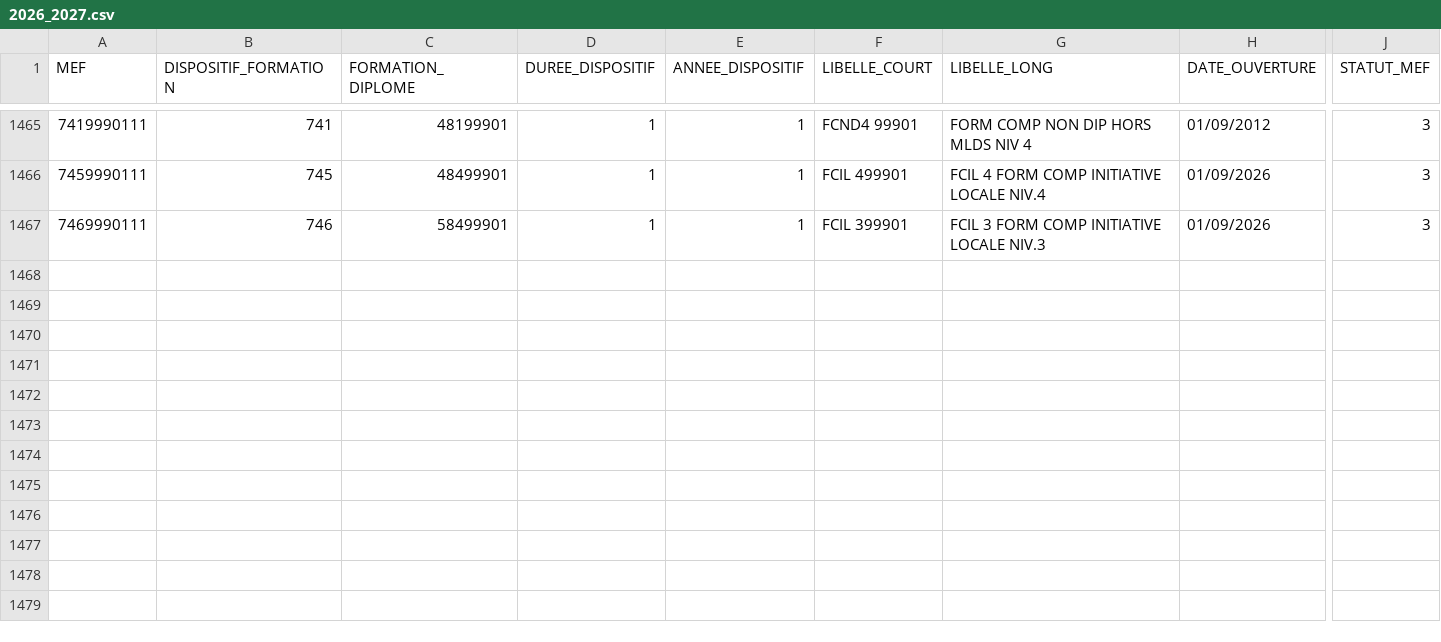
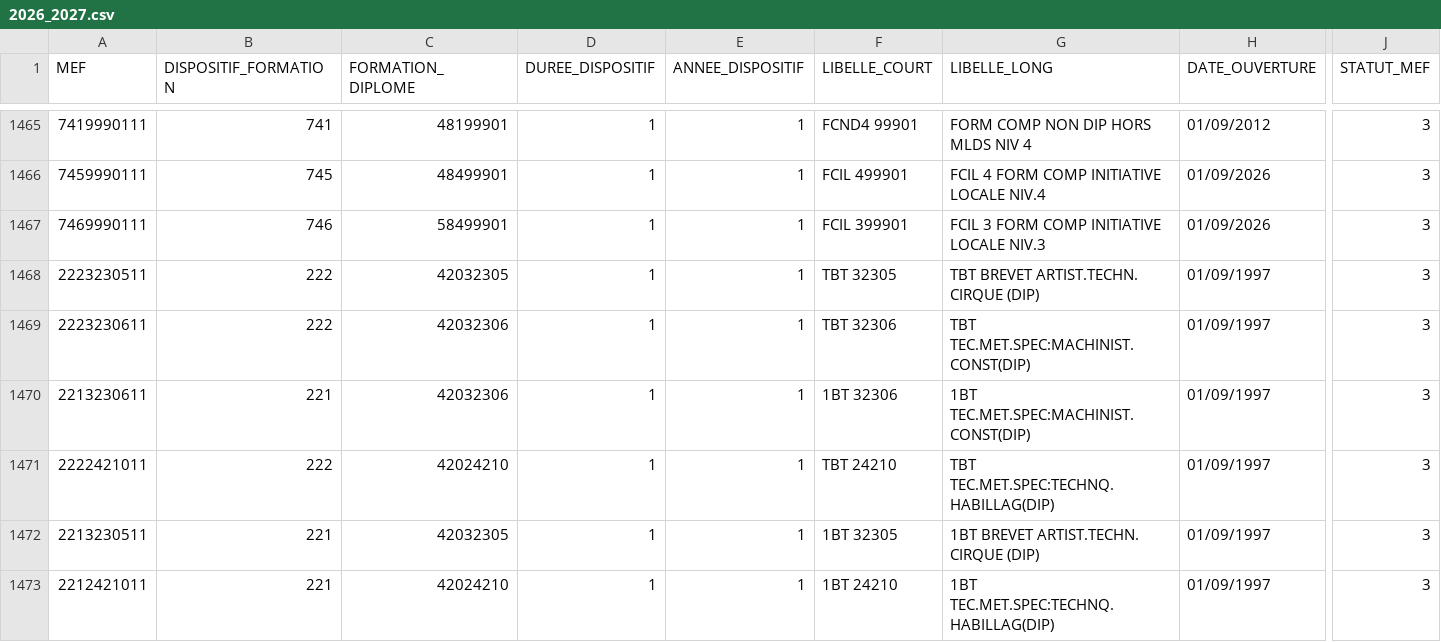
Before and after one commit to betagouv/aplypro, a CSV file: data/mefs/2026_2027.csv, drawn as a sheet; only a part is shown, gaps mark what is left out; rows hold the shown columns only; the diff names each change by its address in the sheet, - before the commit and + after, or states it on an @@ line.

```diff
--- a/data/mefs/2026_2027.csv
+++ b/data/mefs/2026_2027.csv
+row 1468: 2223230511 | 222 | 42032305 | 1 | 1 | TBT 32305 | TBT BREVET ARTIST.TECHN. CIRQUE (DIP) | 01/09/1997 | 3
+row 1469: 2223230611 | 222 | 42032306 | 1 | 1 | TBT 32306 | TBT TEC.MET.SPEC:MACHINIST.CONST(DIP) | 01/09/1997 | 3
+row 1470: 2213230611 | 221 | 42032306 | 1 | 1 | 1BT 32306 | 1BT TEC.MET.SPEC:MACHINIST.CONST(DIP) | 01/09/1997 | 3
+row 1471: 2222421011 | 222 | 42024210 | 1 | 1 | TBT 24210 | TBT TEC.MET.SPEC:TECHNQ.HABILLAG(DIP) | 01/09/1997 | 3
+row 1472: 2213230511 | 221 | 42032305 | 1 | 1 | 1BT 32305 | 1BT BREVET ARTIST.TECHN. CIRQUE (DIP) | 01/09/1997 | 3
+row 1473: 2212421011 | 221 | 42024210 | 1 | 1 | 1BT 24210 | 1BT TEC.MET.SPEC:TECHNQ.HABILLAG(DIP) | 01/09/1997 | 3
```
Also changed, not shown: data/wages/2026_2027.csv.
